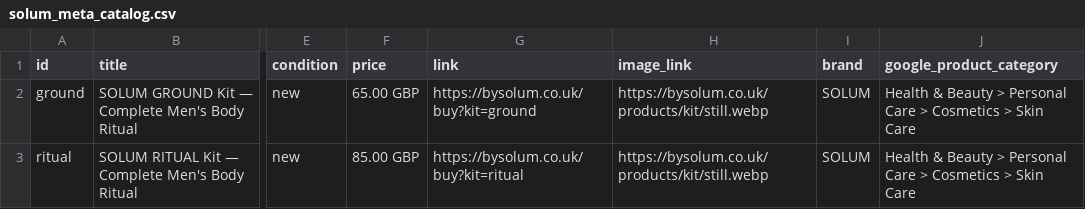
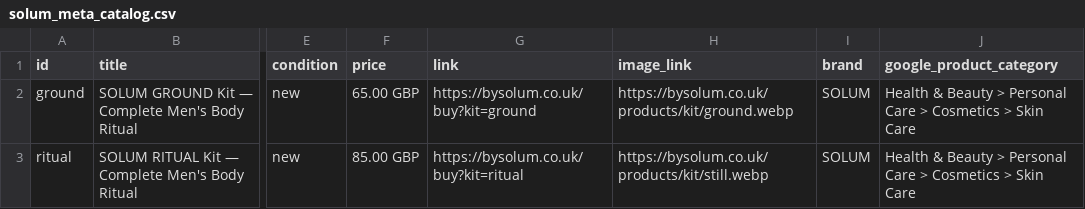
Before and after one commit to hdandi08/solum, a CSV file: web/public/feeds/solum_meta_catalog.csv, drawn as a sheet; only a part is shown, gaps mark what is left out; the diff names each change by its address in the sheet, - before the commit and + after, or states it on an @@ line.

```diff
--- a/web/public/feeds/solum_meta_catalog.csv
+++ b/web/public/feeds/solum_meta_catalog.csv
-H2 (image_link): https://bysolum.co.uk/products/kit/still.webp
+H2 (image_link): https://bysolum.co.uk/products/kit/ground.webp
```
Also changed, not shown: 3 other files.
